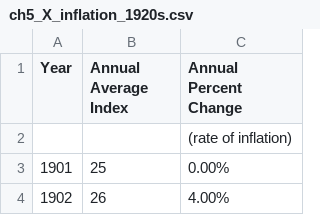
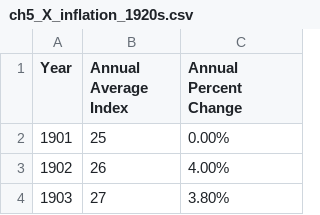
Before and after one commit to JamesFKean/RA_Summer, a CSV file: data/ch5_X_inflation_1920s.csv, drawn as a sheet; only a part is shown; the shorter side is filled out with more unchanged rows; the diff names each change by its address in the sheet, - before the commit and + after, or states it on an @@ line.

Commit message:
Update ch5_X_inflation_1920s.csv

```diff
--- a/data/ch5_X_inflation_1920s.csv
+++ b/data/ch5_X_inflation_1920s.csv
-row 2:  |  | (rate of inflation)
```
